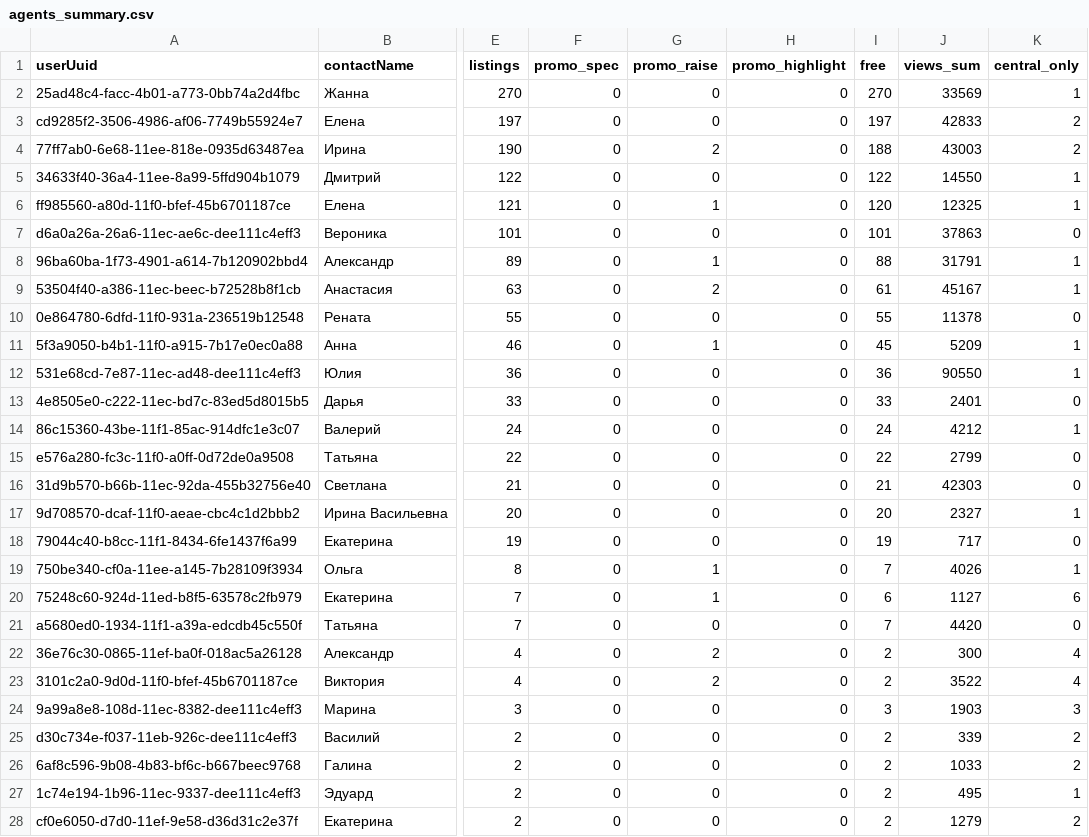
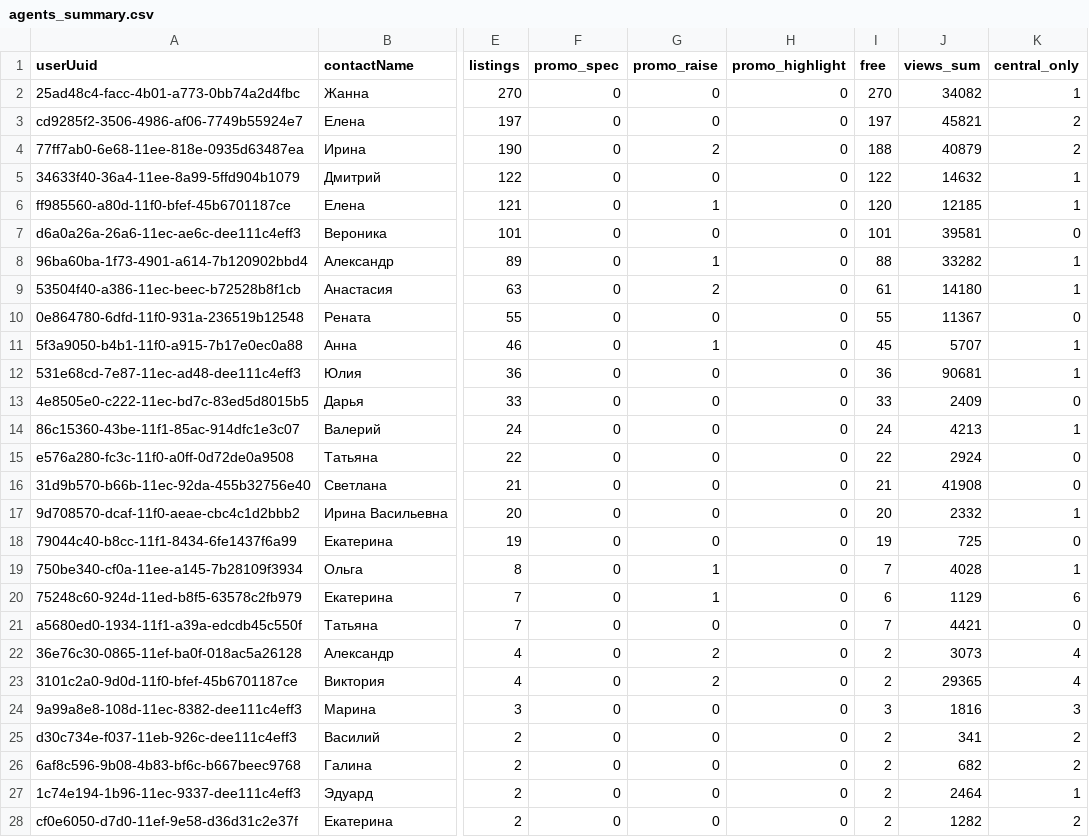
Before and after one commit to antonina-katlinskaya/realt-collector, a CSV file: data/analytics/agents_summary.csv, drawn as a sheet; only a part is shown, gaps mark what is left out; the diff covers the shown part only; the diff names each change by its address in the sheet, - before the commit and + after, or states it on an @@ line.

```diff
--- a/data/analytics/agents_summary.csv
+++ b/data/analytics/agents_summary.csv
-J2 (views_sum): 33569
+J2 (views_sum): 34082
-J3 (views_sum): 42833
+J3 (views_sum): 45821
-J4 (views_sum): 43003
+J4 (views_sum): 40879
-J5 (views_sum): 14550
+J5 (views_sum): 14632
-J6 (views_sum): 12325
+J6 (views_sum): 12185
-J7 (views_sum): 37863
+J7 (views_sum): 39581
-J8 (views_sum): 31791
+J8 (views_sum): 33282
-J9 (views_sum): 45167
+J9 (views_sum): 14180
-J10 (views_sum): 11378
+J10 (views_sum): 11367
-J11 (views_sum): 5209
+J11 (views_sum): 5707
-J12 (views_sum): 90550
+J12 (views_sum): 90681
-J13 (views_sum): 2401
+J13 (views_sum): 2409
-J14 (views_sum): 4212
+J14 (views_sum): 4213
-J15 (views_sum): 2799
+J15 (views_sum): 2924
-J16 (views_sum): 42303
+J16 (views_sum): 41908
-J17 (views_sum): 2327
+J17 (views_sum): 2332
-J18 (views_sum): 717
+J18 (views_sum): 725
-J19 (views_sum): 4026
+J19 (views_sum): 4028
-J20 (views_sum): 1127
+J20 (views_sum): 1129
-J21 (views_sum): 4420
+J21 (views_sum): 4421
-J22 (views_sum): 300
+J22 (views_sum): 3073
-J23 (views_sum): 3522
+J23 (views_sum): 29365
-J24 (views_sum): 1903
+J24 (views_sum): 1816
-J25 (views_sum): 339
+J25 (views_sum): 341
-J26 (views_sum): 1033
+J26 (views_sum): 682
-J27 (views_sum): 495
+J27 (views_sum): 2464
-J28 (views_sum): 1279
+J28 (views_sum): 1282
```
Also changed, not shown: 13 edited cells elsewhere in this file, data/analytics/changes_last_period.csv, data/analytics/current_listings.csv, 5 other files.
